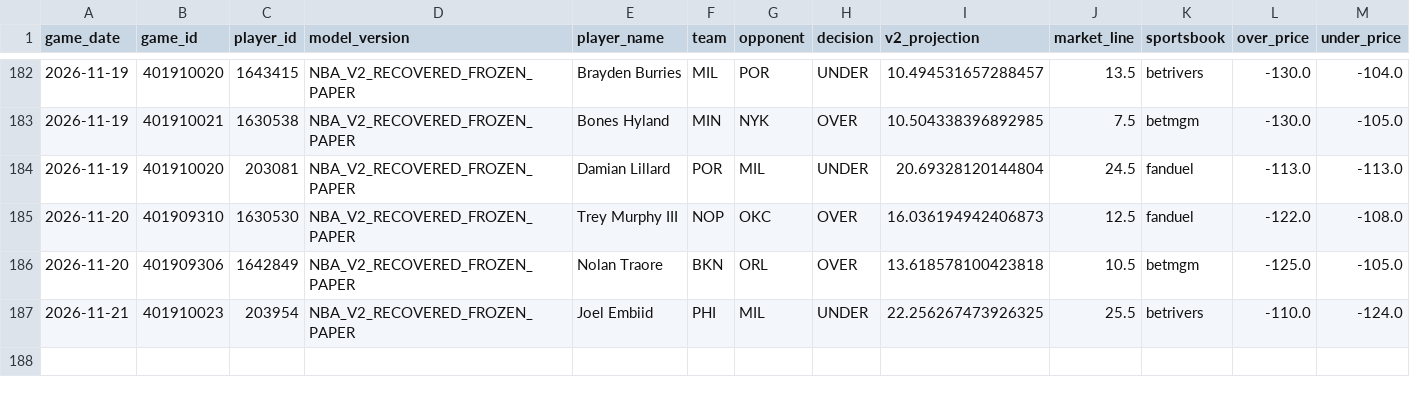
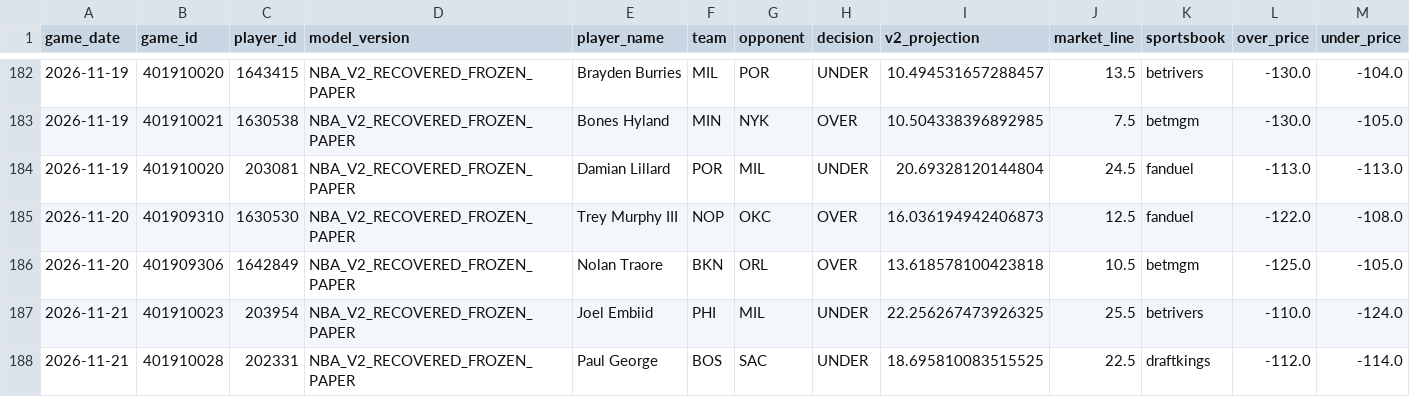
Before and after one commit to easymoneyschulz/sports-betting-command-center, a CSV file: public_data/nba_v2_recovered_paper_tracker.csv, drawn as a sheet; only a part is shown, gaps mark what is left out; rows hold the shown columns only; the diff names each change by its address in the sheet, - before the commit and + after, or states it on an @@ line.

```diff
--- a/public_data/nba_v2_recovered_paper_tracker.csv
+++ b/public_data/nba_v2_recovered_paper_tracker.csv
+row 188: 2026-11-21 | 401910028 | 202331 | NBA_V2_RECOVERED_FROZEN_PAPER | Paul George | BOS | SAC | UNDER | 18.695810083515525 | 22.5 | draftkings | -112.0 | -114.0
```
Also changed, not shown: public_data/nba_v2_recovered_paper_predictions.csv, public_data/nba_v2_recovered_prop_comparison.csv, 1 other file.
